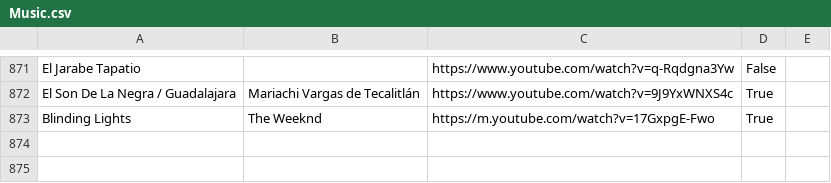
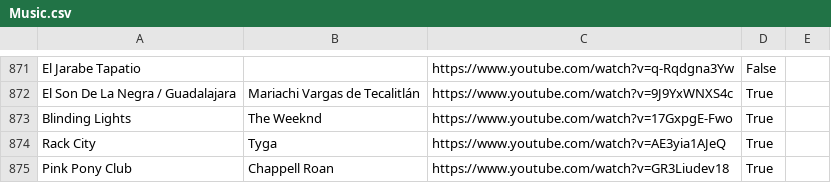
Before and after one commit to davidbailey/Notes, a CSV file: Music.csv, drawn as a sheet; only a part is shown, gaps mark what is left out.

Commit message:
Update Music.csv

```diff
--- a/Music.csv
+++ b/Music.csv
@@ -872,2 +872,4 @@ El Jarabe Tapatio,,https://www.youtube.com/watch?v=q-Rqdgna3Yw,False,
 El Son De La Negra / Guadalajara,Mariachi Vargas de Tecalitlán,https://www.youtube.com/watch?v=9J9YxWNXS4c,True,
-Blinding Lights,The Weeknd,https://m.youtube.com/watch?v=17GxpgE-Fwo,True,
+Blinding Lights,The Weeknd,https://www.youtube.com/watch?v=17GxpgE-Fwo,True,
+Rack City,Tyga,https://www.youtube.com/watch?v=AE3yia1AJeQ,True,
+Pink Pony Club,Chappell Roan,https://www.youtube.com/watch?v=GR3Liudev18,True,
```
